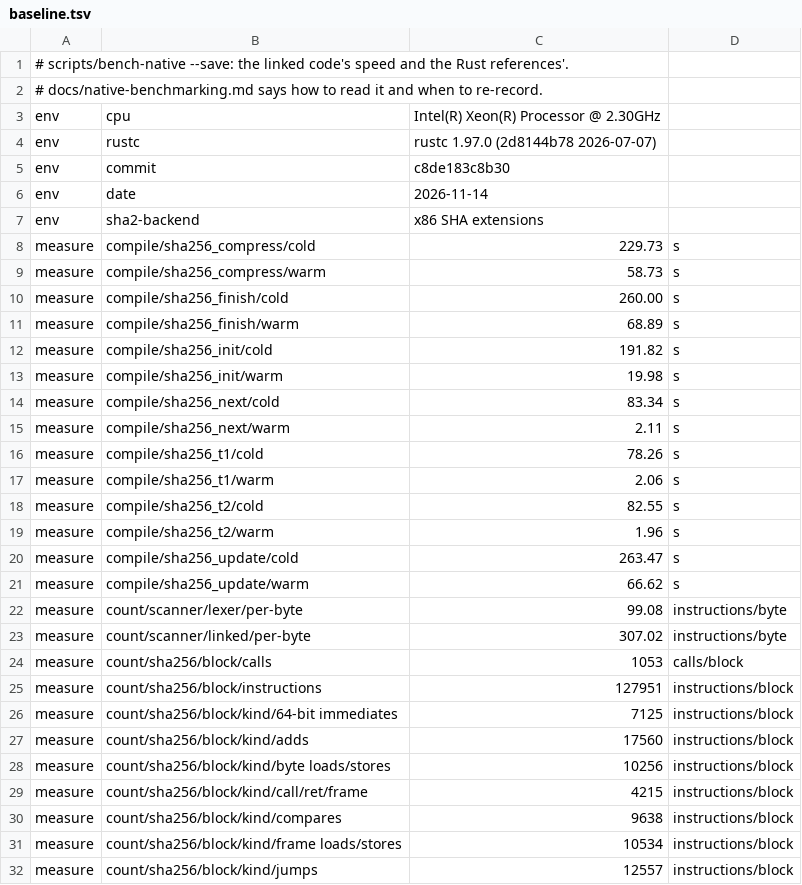
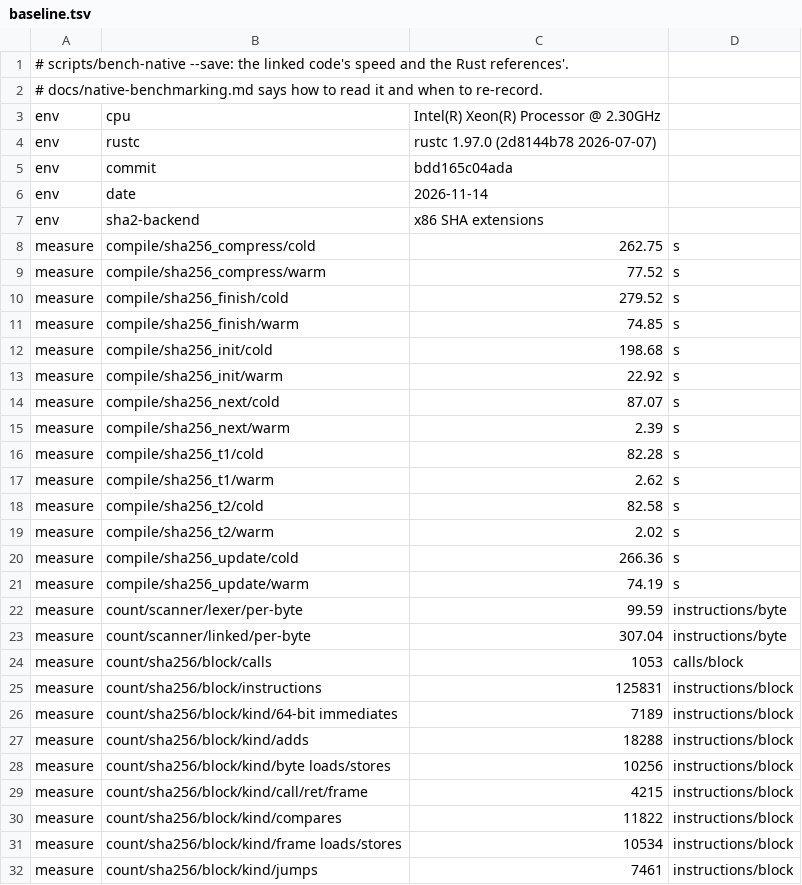
Before and after one commit to MinusGix/heather, a TSV file: crates/linked/benches/baseline.tsv, drawn as a sheet; only a part is shown; the diff covers the shown part only.

```diff
--- a/crates/linked/benches/baseline.tsv
+++ b/crates/linked/benches/baseline.tsv
@@ -4,29 +4,29 @@ env	cpu	Intel(R) Xeon(R) Processor @ 2.30GHz
 env	rustc	rustc 1.97.0 (2d8144b78 2026-07-07)
-env	commit	c8de183c8b30
+env	commit	bdd165c04ada
 env	date	2026-11-14
 env	sha2-backend	x86 SHA extensions
-measure	compile/sha256_compress/cold	229.73	s
-measure	compile/sha256_compress/warm	58.73	s
-measure	compile/sha256_finish/cold	260.00	s
-measure	compile/sha256_finish/warm	68.89	s
-measure	compile/sha256_init/cold	191.82	s
-measure	compile/sha256_init/warm	19.98	s
-measure	compile/sha256_next/cold	83.34	s
-measure	compile/sha256_next/warm	2.11	s
-measure	compile/sha256_t1/cold	78.26	s
-measure	compile/sha256_t1/warm	2.06	s
-measure	compile/sha256_t2/cold	82.55	s
-measure	compile/sha256_t2/warm	1.96	s
-measure	compile/sha256_update/cold	263.47	s
-measure	compile/sha256_update/warm	66.62	s
-measure	count/scanner/lexer/per-byte	99.08	instructions/byte
-measure	count/scanner/linked/per-byte	307.02	instructions/byte
+measure	compile/sha256_compress/cold	262.75	s
+measure	compile/sha256_compress/warm	77.52	s
+measure	compile/sha256_finish/cold	279.52	s
+measure	compile/sha256_finish/warm	74.85	s
+measure	compile/sha256_init/cold	198.68	s
+measure	compile/sha256_init/warm	22.92	s
+measure	compile/sha256_next/cold	87.07	s
+measure	compile/sha256_next/warm	2.39	s
+measure	compile/sha256_t1/cold	82.28	s
+measure	compile/sha256_t1/warm	2.62	s
+measure	compile/sha256_t2/cold	82.58	s
+measure	compile/sha256_t2/warm	2.02	s
+measure	compile/sha256_update/cold	266.36	s
+measure	compile/sha256_update/warm	74.19	s
+measure	count/scanner/lexer/per-byte	99.59	instructions/byte
+measure	count/scanner/linked/per-byte	307.04	instructions/byte
 measure	count/sha256/block/calls	1053	calls/block
-measure	count/sha256/block/instructions	127951	instructions/block
-measure	count/sha256/block/kind/64-bit immediates	7125	instructions/block
-measure	count/sha256/block/kind/adds	17560	instructions/block
+measure	count/sha256/block/instructions	125831	instructions/block
+measure	count/sha256/block/kind/64-bit immediates	7189	instructions/block
+measure	count/sha256/block/kind/adds	18288	instructions/block
 measure	count/sha256/block/kind/byte loads/stores	10256	instructions/block
 measure	count/sha256/block/kind/call/ret/frame	4215	instructions/block
-measure	count/sha256/block/kind/compares	9638	instructions/block
+measure	count/sha256/block/kind/compares	11822	instructions/block
 measure	count/sha256/block/kind/frame loads/stores	10534	instructions/block
-measure	count/sha256/block/kind/jumps	12557	instructions/block
+measure	count/sha256/block/kind/jumps	7461	instructions/block
```
Also changed, not shown: 21 edited cells elsewhere in this file, 5 other files.
